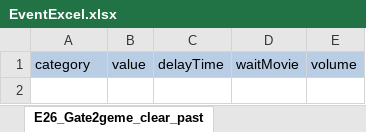
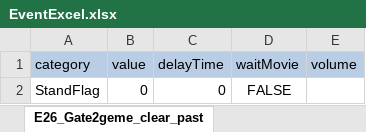
Before and after one commit to swulafi1103/CatEarsShota, an Excel workbook: CatEarsShota/Assets/Excel/EventExcel.xlsx, sheet E26_Gate2geme_clear_past, drawn as a sheet; values as stored, in another font and other column widths than the file's, no borders; the diff names each change by its address in the sheet, - before the commit and + after, or states it on an @@ line.

```diff
--- a/CatEarsShota/Assets/Excel/EventExcel.xlsx (sheet E26_Gate2geme_clear_past)
+++ b/CatEarsShota/Assets/Excel/EventExcel.xlsx (sheet E26_Gate2geme_clear_past)
+row 2: StandFlag | 0 | 0 | FALSE
```
Also changed, not shown: sheet E35_Mushroom_plant2_past, sheet E44_Orb_fillin_clear, sheet E34_Timecapsule_bookmark_buried, sheet E43_Green_event, sheet E39_Blue_event, sheet E23_MiniGame2_clear, 13 more sheets, 1 other file.
